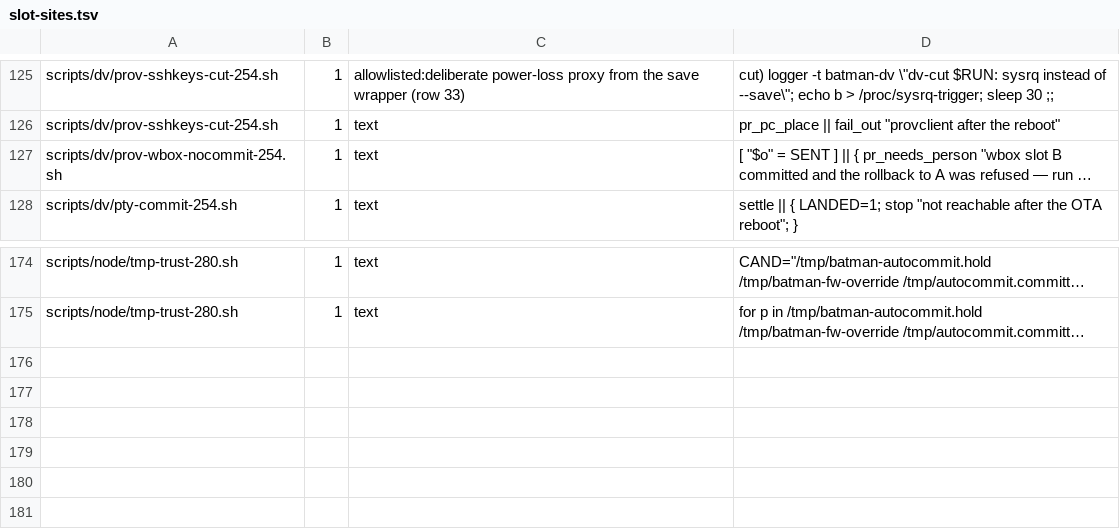
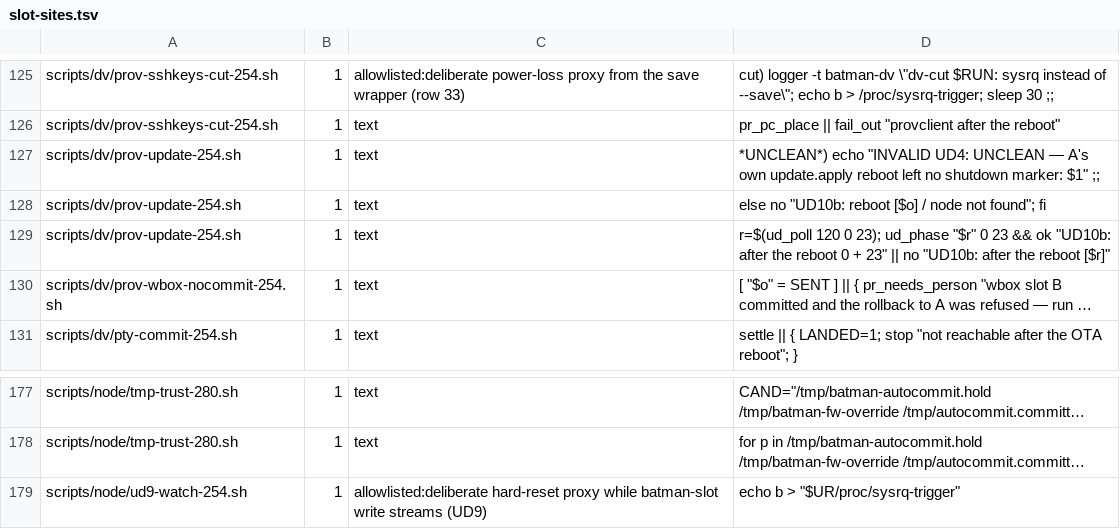
Before and after one commit to winson3QQ/Batman, a TSV file: scripts/dv/data/slot-sites.tsv, drawn as a sheet; only a part is shown, gaps mark what is left out; long unchanged cells end in …; the diff names each change by its address in the sheet, - before the commit and + after, or states it on an @@ line.

```diff
--- a/scripts/dv/data/slot-sites.tsv
+++ b/scripts/dv/data/slot-sites.tsv
+row 127: scripts/dv/prov-update-254.sh | 1 | text | *UNCLEAN*) echo "INVALID UD4: UNCLEAN — A's own update.apply reboot left no shutdown marker: $1" ;;
+row 128: scripts/dv/prov-update-254.sh | 1 | text | else no "UD10b: reboot [$o] / node not found"; fi
+row 129: scripts/dv/prov-update-254.sh | 1 | text | r=$(ud_poll 120 0 23); ud_phase "$r" 0 23 && ok "UD10b: after the reboot 0 + 23" || no "UD10b: after the reboot [$r]"
+row 179: scripts/node/ud9-watch-254.sh | 1 | allowlisted:deliberate hard-reset proxy while batman-slot write streams (UD9) | echo b > "$UR/proc/sysrq-trigger"
```
Also changed, not shown: 8 other files.
